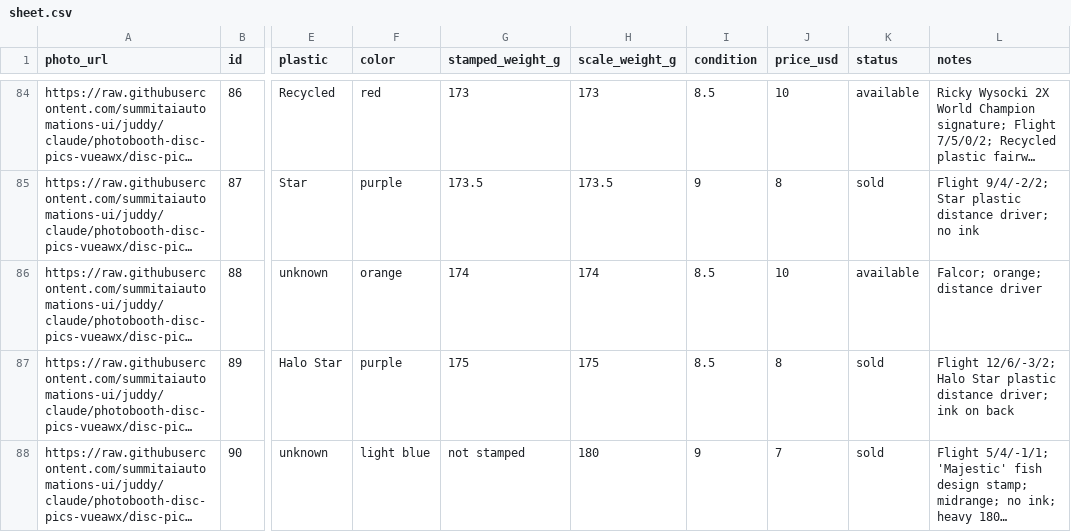
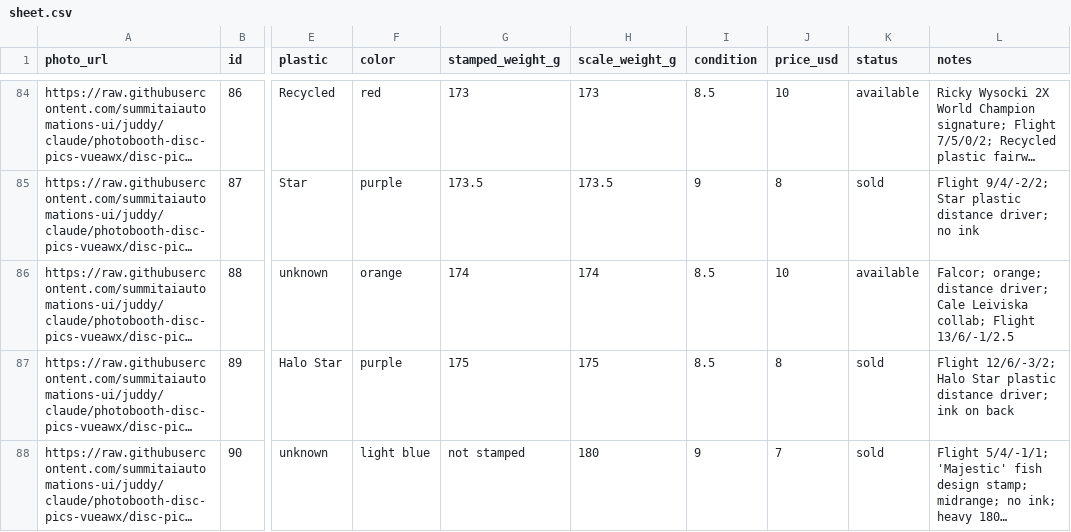
Before and after one commit to summitaiautomations-ui/juddy, a CSV file: disc-pics-data/sheet.csv, drawn as a sheet; only a part is shown, gaps mark what is left out; long unchanged cells end in …; the diff names each change by its address in the sheet, - before the commit and + after, or states it on an @@ line.

Commit message:
Auto-publish 2026-08-18 17:18

```diff
--- a/disc-pics-data/sheet.csv
+++ b/disc-pics-data/sheet.csv
-L86 (notes): …orange; distance driver
+L86 (notes): …orange; distance driver; Cale Leiviska collab; Flight 13/6/-1/2.5
```
